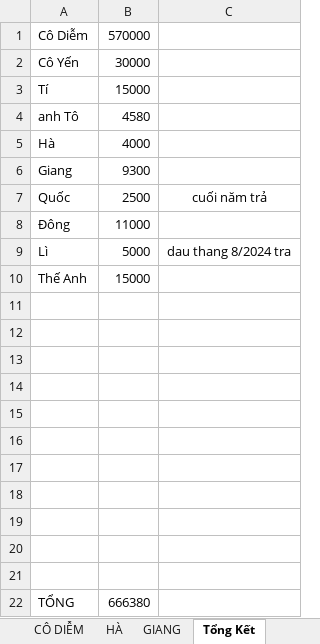
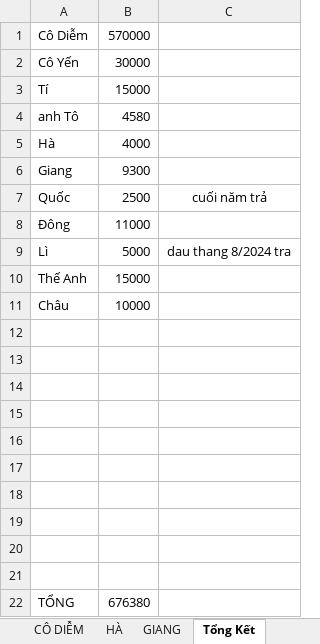
Before and after one commit to duytruongcong/DUY-CLOUD, an Excel workbook: DEBIT_BOOK.xlsx, sheet Tổng Kết, drawn as a sheet; values as stored, in another font and other column widths than the file's, no borders; removed rows and columns are numbered as before the commit, all else as after; the diff names each change by its address in the sheet, - before the commit and + after, or states it on an @@ line.

```diff
--- a/DEBIT_BOOK.xlsx (sheet Tổng Kết)
+++ b/DEBIT_BOOK.xlsx (sheet Tổng Kết)
+row 11: Châu | 10000
-row 21: (empty)
-B22: 666380
+B22: 676380
```
Also changed, not shown: sheet CÔ DIỄM.
